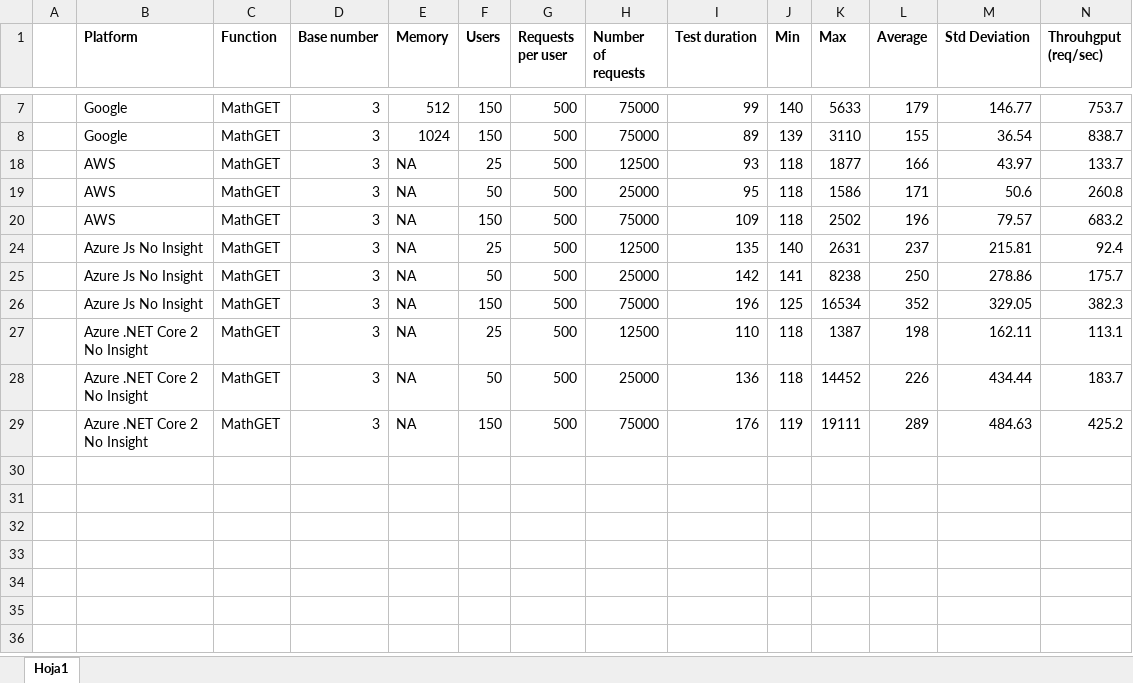
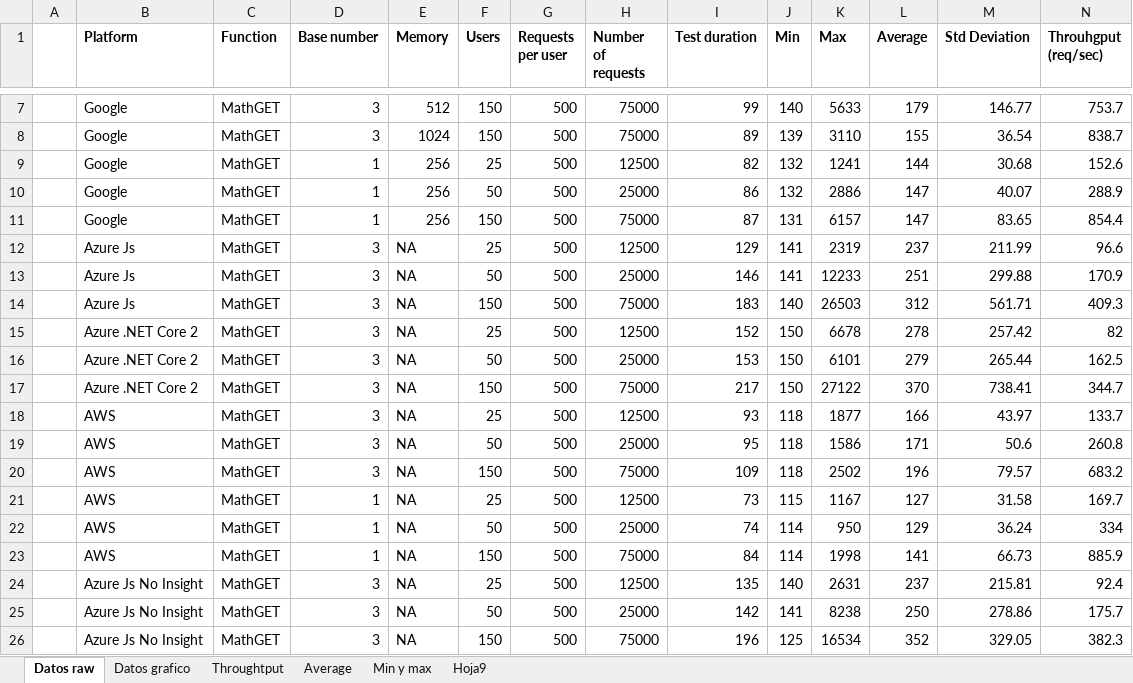
Before and after one commit to cmendible/ServerlessWars, an Excel workbook: Results.xlsx, sheet Datos raw, drawn as a sheet; only a part is shown, gaps mark what is left out; the shorter side is filled out with more unchanged rows; values as stored, in another font and other column widths than the file's, no borders; the diff names each change by its address in the sheet, - before the commit and + after, or states it on an @@ line.

```diff
--- a/Results.xlsx (sheet Datos raw)
+++ b/Results.xlsx (sheet Datos raw)
-sheet tab: Hoja1
+sheet tab: Datos raw
+sheet tab: Datos grafico
+sheet tab: Throughtput
+sheet tab: Average
+sheet tab: Min y max
+sheet tab: Hoja9
@@ row 9 unhidden:  | Google | MathGET | 1 | 256 | 25 | 500 | 12500 | 82 | 132 | 1241 | 144 | 30.68 | 152.6 @@
@@ row 10 unhidden:  | Google | MathGET | 1 | 256 | 50 | 500 | 25000 | 86 | 132 | 2886 | 147 | 40.07 | 288.9 @@
@@ row 11 unhidden:  | Google | MathGET | 1 | 256 | 150 | 500 | 75000 | 87 | 131 | 6157 | 147 | 83.65 | 854.4 @@
@@ row 12 unhidden:  | Azure Js | MathGET | 3 | NA | 25 | 500 | 12500 | 129 | 141 | 2319 | 237 | 211.99 | 96.6 @@
@@ row 13 unhidden:  | Azure Js | MathGET | 3 | NA | 50 | 500 | 25000 | 146 | 141 | 12233 | 251 | 299.88 | 170.9 @@
@@ row 14 unhidden:  | Azure Js | MathGET | 3 | NA | 150 | 500 | 75000 | 183 | 140 | 26503 | 312 | 561.71 | 409.3 @@
@@ row 15 unhidden:  | Azure .NET Core 2 | MathGET | 3 | NA | 25 | 500 | 12500 | 152 | 150 | 6678 | 278 | 257.42 | 82 @@
@@ row 16 unhidden:  | Azure .NET Core 2 | MathGET | 3 | NA | 50 | 500 | 25000 | 153 | 150 | 6101 | 279 | 265.44 | 162.5 @@
@@ row 17 unhidden:  | Azure .NET Core 2 | MathGET | 3 | NA | 150 | 500 | 75000 | 217 | 150 | 27122 | 370 | 738.41 | 344.7 @@
@@ row 21 unhidden:  | AWS | MathGET | 1 | NA | 25 | 500 | 12500 | 73 | 115 | 1167 | 127 | 31.58 | 169.7 @@
@@ row 22 unhidden:  | AWS | MathGET | 1 | NA | 50 | 500 | 25000 | 74 | 114 | 950 | 129 | 36.24 | 334 @@
@@ row 23 unhidden:  | AWS | MathGET | 1 | NA | 150 | 500 | 75000 | 84 | 114 | 1998 | 141 | 66.73 | 885.9 @@
```
Also changed, not shown: charts or pictures.
